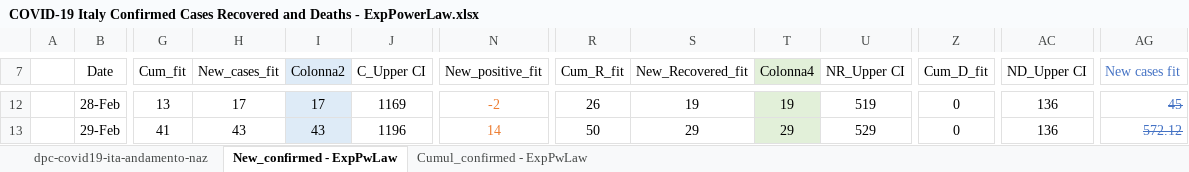
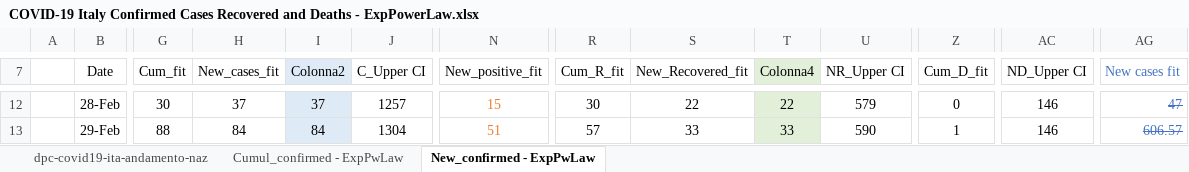
Before and after one commit to pfnali/Covid-19, an Excel workbook: COVID-19 Italy Confirmed Cases Recovered and Deaths - ExpPowerLaw.xlsx, sheet New_confirmed - ExpPwLaw, drawn as a sheet; only a part is shown, gaps mark what is left out; values as stored, in another font and other column widths than the file's, no borders; charts and pictures and table styles not drawn; the diff covers the shown part only; the diff names each change by its address in the sheet, - before the commit and + after, or states it on an @@ line.

```diff
--- a/COVID-19 Italy Confirmed Cases Recovered and Deaths - ExpPowerLaw.xlsx (sheet New_confirmed - ExpPwLaw)
+++ b/COVID-19 Italy Confirmed Cases Recovered and Deaths - ExpPowerLaw.xlsx (sheet New_confirmed - ExpPwLaw)
@@ sheet tab order changed: dpc-covid19-ita-andamento-naz | Cumul_confirmed - ExpPwLaw | New_confirmed - ExpPwLaw @@
-G12 (Cum_fit): 13
+G12 (Cum_fit): 30
-H12 (New_cases_fit): 17
+H12 (New_cases_fit): 37
-I12 (Colonna2): 17
+I12 (Colonna2): 37
-J12 (C_Upper CI): 1169
+J12 (C_Upper CI): 1257
-N12 (New_positive_fit): -2
+N12 (New_positive_fit): 15
-R12 (Cum_R_fit): 26
+R12 (Cum_R_fit): 30
-S12 (New_Recovered_fit): 19
+S12 (New_Recovered_fit): 22
-T12 (Colonna4): 19
+T12 (Colonna4): 22
-U12 (NR_Upper CI): 519
+U12 (NR_Upper CI): 579
-AC12:AC13 (ND_Upper CI): 136
+AC12:AC13 (ND_Upper CI): 146
-AG12 (New cases fit): 45
+AG12 (New cases fit): 47
-G13 (Cum_fit): 41
+G13 (Cum_fit): 88
-H13 (New_cases_fit): 43
+H13 (New_cases_fit): 84
-I13 (Colonna2): 43
+I13 (Colonna2): 84
-J13 (C_Upper CI): 1196
+J13 (C_Upper CI): 1304
-N13 (New_positive_fit): 14
+N13 (New_positive_fit): 51
-R13 (Cum_R_fit): 50
+R13 (Cum_R_fit): 57
-S13 (New_Recovered_fit): 29
+S13 (New_Recovered_fit): 33
-T13 (Colonna4): 29
+T13 (Colonna4): 33
-U13 (NR_Upper CI): 529
+U13 (NR_Upper CI): 590
-Z13 (Cum_D_fit): 0
+Z13 (Cum_D_fit): 1
-AG13 (New cases fit): 572.12
+AG13 (New cases fit): 606.57
```
Also changed, not shown: 904 edited cells, cell formats and merged cells elsewhere in this sheet, sheet Cumul_confirmed - ExpPwLaw, sheet dpc-covid19-ita-andamento-naz, formulas that keep their value, charts or pictures.
